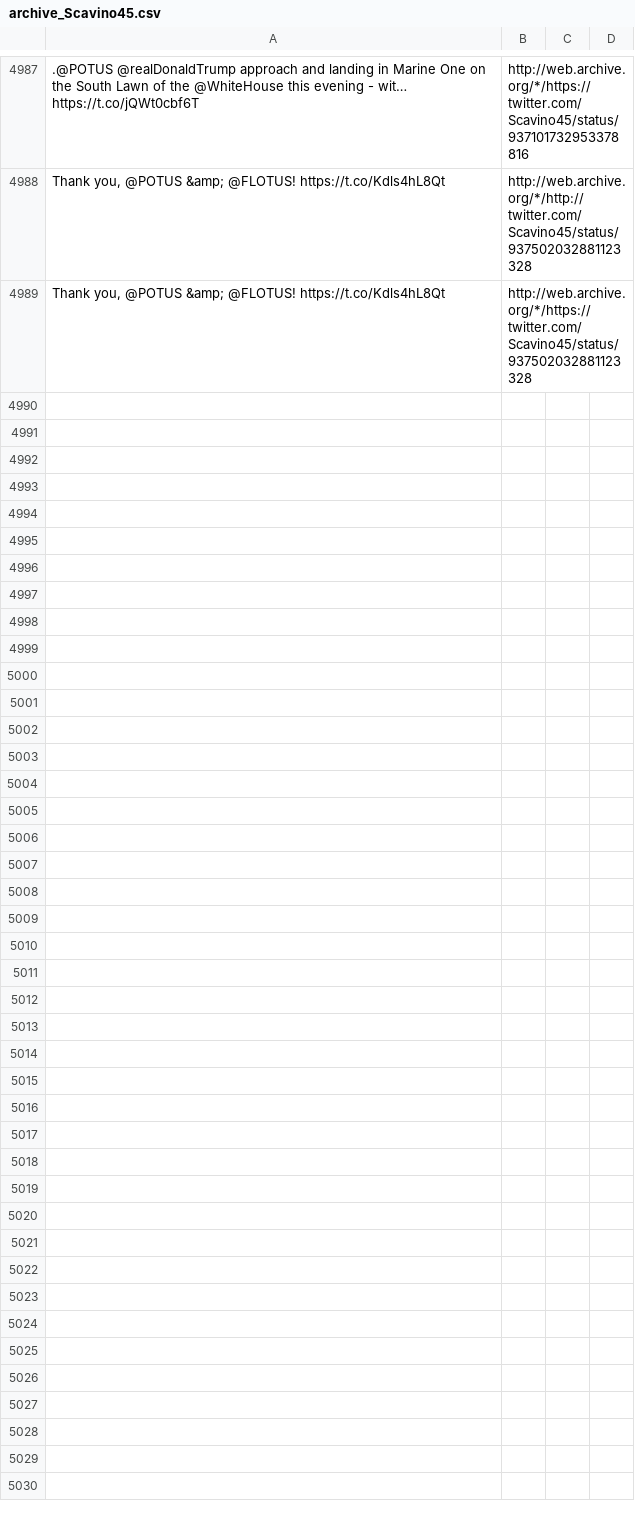
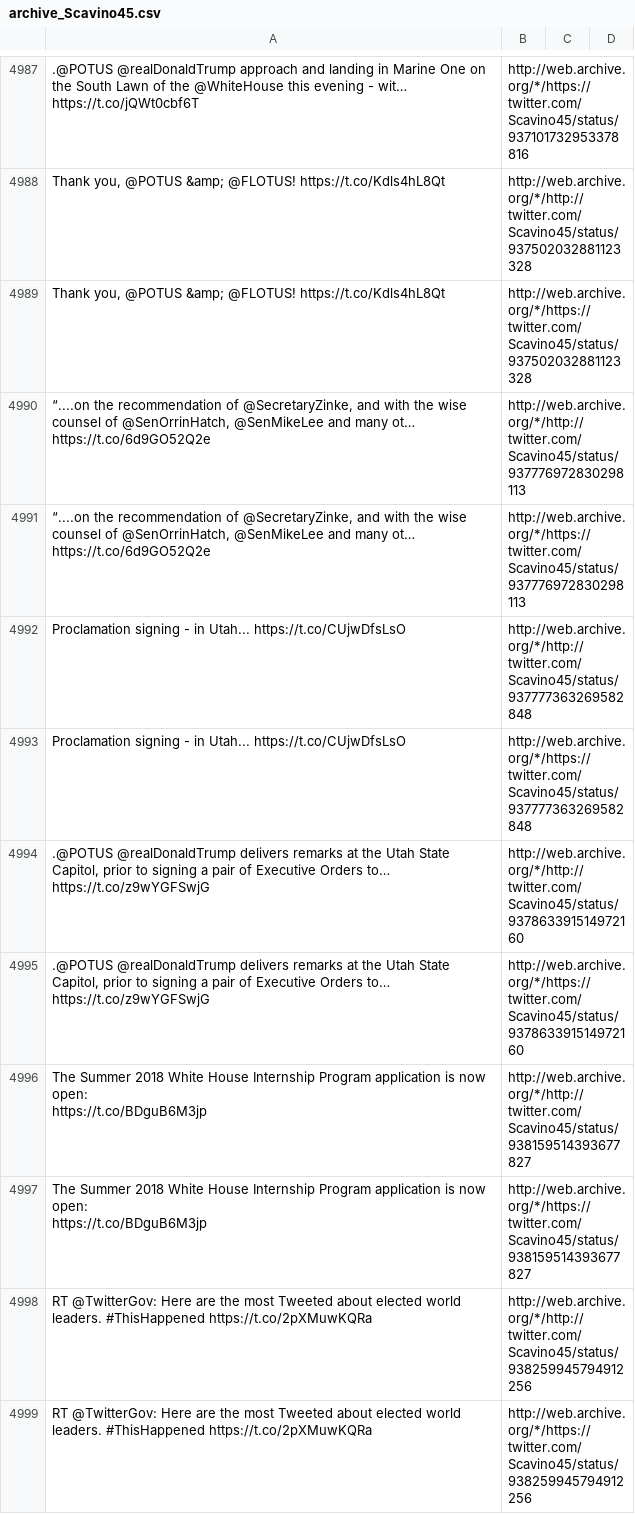
Before and after one commit to patrick-brian-mooney/archive-junta, a CSV file: data/archive_Scavino45.csv, drawn as a sheet; only a part is shown, gaps mark what is left out; ↵ is a line break in a cell; the diff names each change by its address in the sheet, - before the commit and + after, or states it on an @@ line.

```diff
--- a/data/archive_Scavino45.csv
+++ b/data/archive_Scavino45.csv
+row 4990: “....on the recommendation of @SecretaryZinke, and with the wise counsel of @SenOrrinHatch, @SenMikeLee and many ot… https://t.co/6d9GO52Q2e | http://web.archive.org/*/http://twitter.com/Scavino45/status/937776972830298113
+row 4991: “....on the recommendation of @SecretaryZinke, and with the wise counsel of @SenOrrinHatch, @SenMikeLee and many ot… https://t.co/6d9GO52Q2e | http://web.archive.org/*/https://twitter.com/Scavino45/status/937776972830298113
+row 4992: Proclamation signing - in Utah... https://t.co/CUjwDfsLsO | http://web.archive.org/*/http://twitter.com/Scavino45/status/937777363269582848
+row 4993: Proclamation signing - in Utah... https://t.co/CUjwDfsLsO | http://web.archive.org/*/https://twitter.com/Scavino45/status/937777363269582848
+row 4994: .@POTUS @realDonaldTrump delivers remarks at the Utah State Capitol, prior to signing a pair of Executive Orders to… https://t.co/z9wYGFSwjG | http://web.archive.org/*/http://twitter.com/Scavino45/status/937863391514972160
+row 4995: .@POTUS @realDonaldTrump delivers remarks at the Utah State Capitol, prior to signing a pair of Executive Orders to… https://t.co/z9wYGFSwjG | http://web.archive.org/*/https://twitter.com/Scavino45/status/937863391514972160
+row 4996: The Summer 2018 White House Internship Program application is now open: ↵ https://t.co/BDguB6M3jp | http://web.archive.org/*/http://twitter.com/Scavino45/status/938159514393677827
+row 4997: The Summer 2018 White House Internship Program application is now open: ↵ https://t.co/BDguB6M3jp | http://web.archive.org/*/https://twitter.com/Scavino45/status/938159514393677827
+row 4998: RT @TwitterGov: Here are the most Tweeted about elected world leaders. #ThisHappened https://t.co/2pXMuwKQRa | http://web.archive.org/*/http://twitter.com/Scavino45/status/938259945794912256
+row 4999: RT @TwitterGov: Here are the most Tweeted about elected world leaders. #ThisHappened https://t.co/2pXMuwKQRa | http://web.archive.org/*/https://twitter.com/Scavino45/status/938259945794912256
```
Also changed, not shown: data/archive_BetsyDeVosED.csv, data/archive_PRyan.csv, 33 other files.
